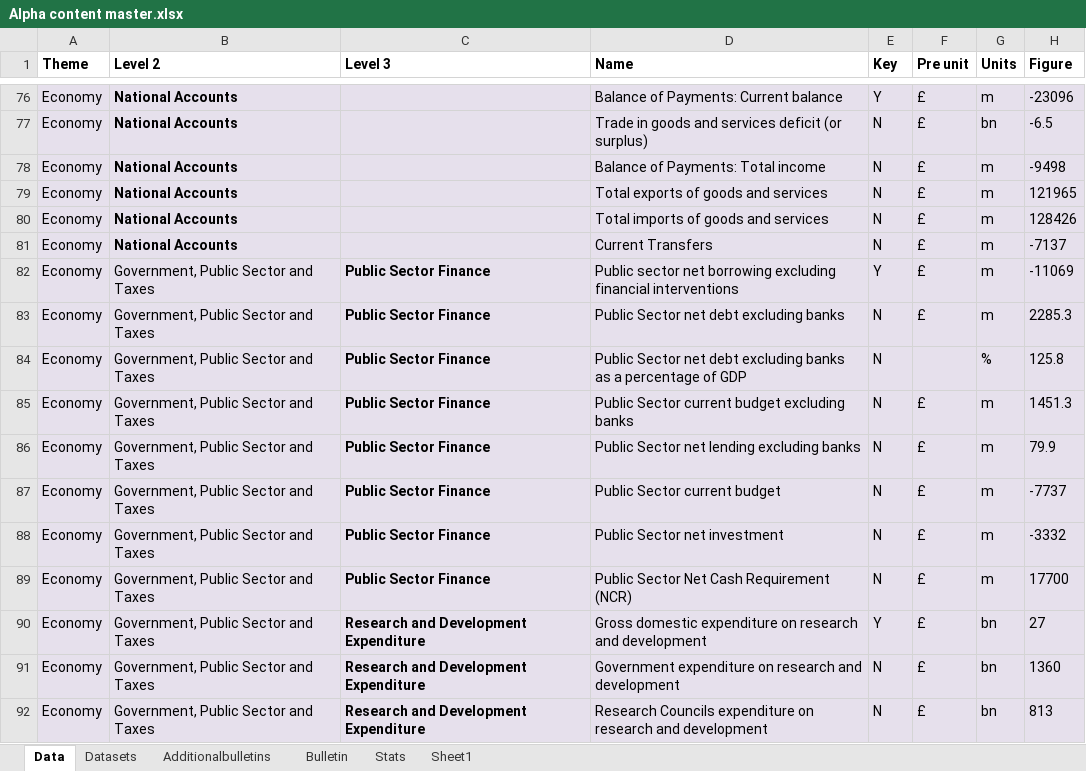
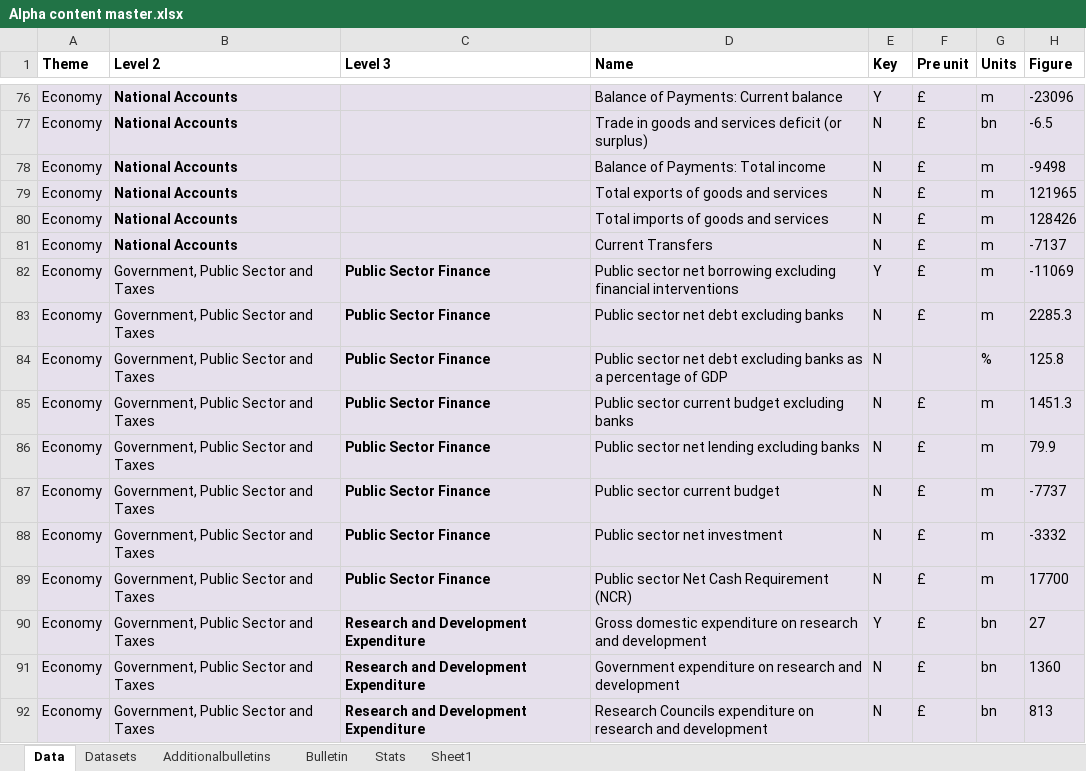
Before and after one commit to ONSdigital/tredegar, an Excel workbook: src/main/resources/Alpha content master.xlsx, sheet Data, drawn as a sheet; only a part is shown, gaps mark what is left out; values as stored, in another font and other column widths than the file's, no borders; the diff covers the shown part only; the diff names each change by its address in the sheet, - before the commit and + after, or states it on an @@ line.

```diff
--- a/src/main/resources/Alpha content master.xlsx (sheet Data)
+++ b/src/main/resources/Alpha content master.xlsx (sheet Data)
-D83 (Name): Public Sector net debt excluding banks
+D83 (Name): Public sector net debt excluding banks
-D84 (Name): Public Sector net debt…
+D84 (Name): Public sector net debt…
-D85 (Name): Public Sector current budget excluding banks
+D85 (Name): Public sector current budget excluding banks
-D86 (Name): Public Sector net lending excluding banks
+D86 (Name): Public sector net lending excluding banks
-D87 (Name): Public Sector current budget
+D87 (Name): Public sector current budget
-D88 (Name): Public Sector net investment
+D88 (Name): Public sector net investment
-D89 (Name): Public Sector Net Cash Requirement (NCR)
+D89 (Name): Public sector Net Cash Requirement (NCR)
```
Also changed, not shown: 62 edited cells elsewhere in this sheet, sheet Additionalbulletins, sheet Datasets, 1 other file.
